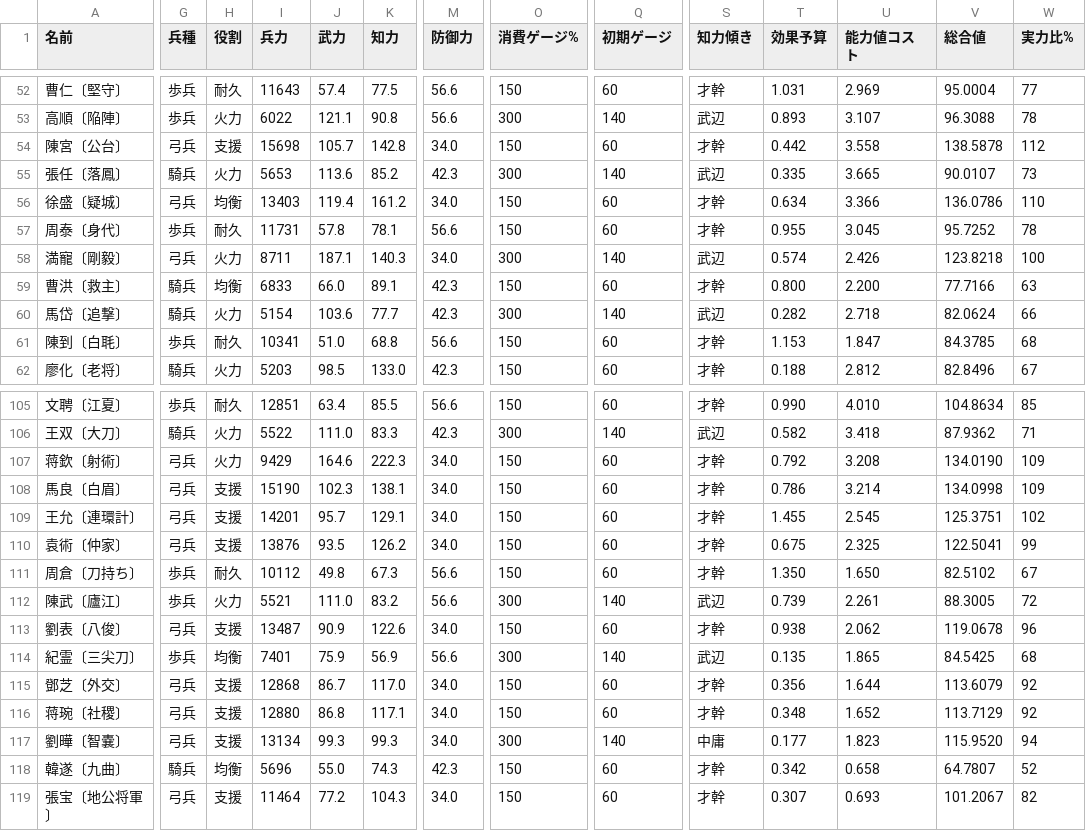
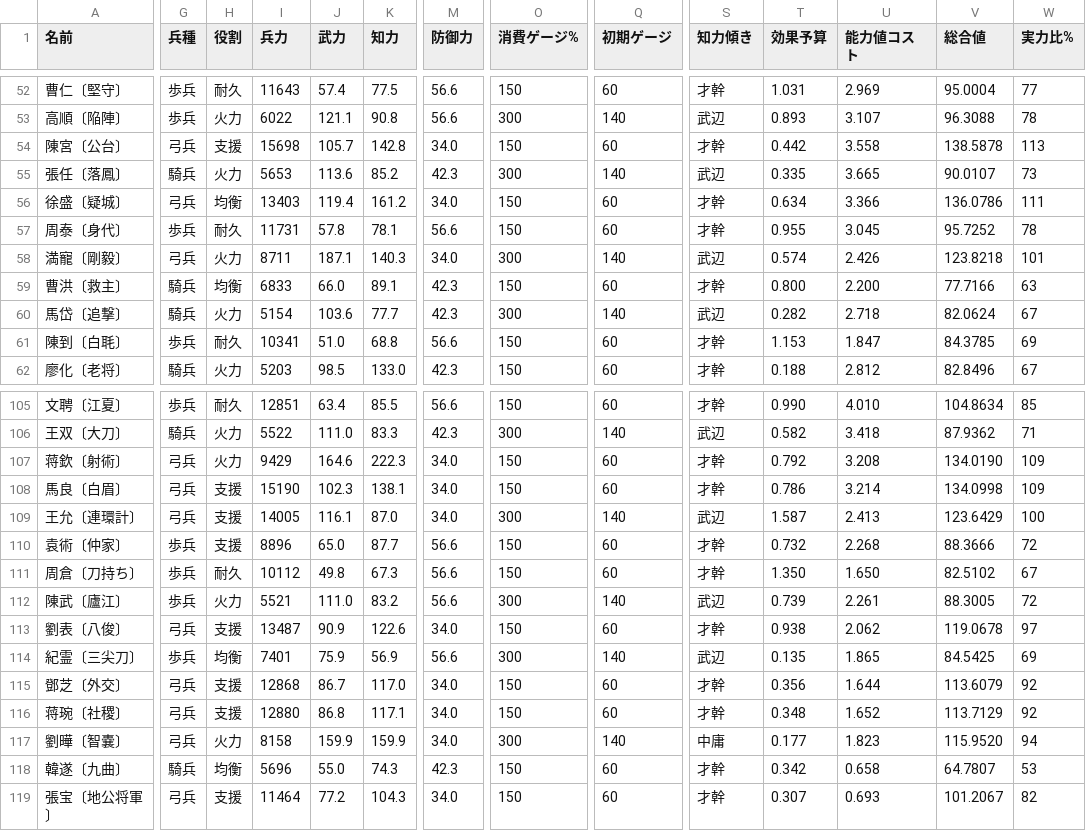
Before and after one commit to shigetane2011-cell/sangoku, a CSV file: sim/data/generals.csv, drawn as a sheet; only a part is shown, gaps mark what is left out; the diff covers the shown part only; the diff names each change by its address in the sheet, - before the commit and + after, or states it on an @@ line.

```diff
--- a/sim/data/generals.csv
+++ b/sim/data/generals.csv
-W54 (実力比%): 112
+W54 (実力比%): 113
-W56 (実力比%): 110
+W56 (実力比%): 111
-W58 (実力比%): 100
+W58 (実力比%): 101
-W60 (実力比%): 66
+W60 (実力比%): 67
-W61 (実力比%): 68
+W61 (実力比%): 69
-I109 (兵力): 14201
+I109 (兵力): 14005
-J109 (武力): 95.7
+J109 (武力): 116.1
-K109 (知力): 129.1
+K109 (知力): 87.0
-O109 (消費ゲージ%): 150
+O109 (消費ゲージ%): 300
-Q109 (初期ゲージ): 60
+Q109 (初期ゲージ): 140
-S109 (知力傾き): 才幹
+S109 (知力傾き): 武辺
-T109 (効果予算): 1.455
+T109 (効果予算): 1.587
-U109 (能力値コスト): 2.545
+U109 (能力値コスト): 2.413
-V109 (総合値): 125.3751
+V109 (総合値): 123.6429
-W109 (実力比%): 102
+W109 (実力比%): 100
-G110 (兵種): 弓兵
+G110 (兵種): 歩兵
-I110 (兵力): 13876
+I110 (兵力): 8896
-J110 (武力): 93.5
+J110 (武力): 65.0
-K110 (知力): 126.2
+K110 (知力): 87.7
-M110 (防御力): 34.0
+M110 (防御力): 56.6
-T110 (効果予算): 0.675
+T110 (効果予算): 0.732
-U110 (能力値コスト): 2.325
+U110 (能力値コスト): 2.268
-V110 (総合値): 122.5041
+V110 (総合値): 88.3666
-W110 (実力比%): 99
+W110 (実力比%): 72
-W113 (実力比%): 96
+W113 (実力比%): 97
-W114 (実力比%): 68
+W114 (実力比%): 69
-H117 (役割): 支援
+H117 (役割): 火力
-I117 (兵力): 13134
+I117 (兵力): 8158
-J117 (武力): 99.3
+J117 (武力): 159.9
-K117 (知力): 99.3
+K117 (知力): 159.9
-W118 (実力比%): 52
+W118 (実力比%): 53
```
Also changed, not shown: 24 edited cells elsewhere in this file, sim/data/skills.csv, 5 other files.
